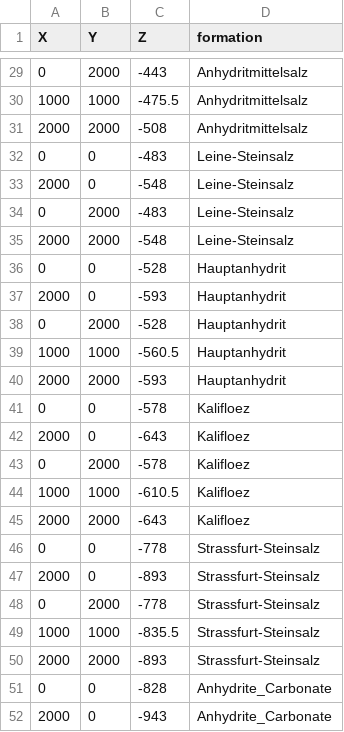
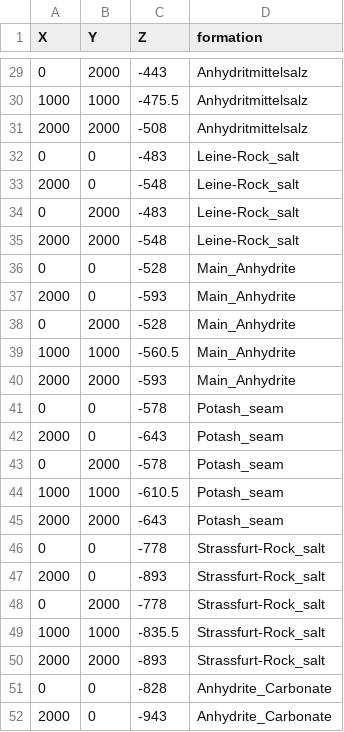
Before and after one commit to geo-fluid-dynamics/smart_data_hub, a CSV file: data_hub/yaml-db/geometry/DE_Rocksalt/points.csv, drawn as a sheet; only a part is shown, gaps mark what is left out; the diff covers the shown part only.

Commit message:
Renamed some layers in DE_Rocksalt case.

```diff
--- a/data_hub/yaml-db/geometry/DE_Rocksalt/points.csv
+++ b/data_hub/yaml-db/geometry/DE_Rocksalt/points.csv
@@ -31,21 +31,21 @@ X,Y,Z,formation
 2000,2000,-508,Anhydritmittelsalz
-0,0,-483,Leine-Steinsalz
-2000,0,-548,Leine-Steinsalz
-0,2000,-483,Leine-Steinsalz
-2000,2000,-548,Leine-Steinsalz
-0,0,-528,Hauptanhydrit
-2000,0,-593,Hauptanhydrit
-0,2000,-528,Hauptanhydrit
-1000,1000,-560.5,Hauptanhydrit
-2000,2000,-593,Hauptanhydrit
-0,0,-578,Kalifloez
-2000,0,-643,Kalifloez
-0,2000,-578,Kalifloez
-1000,1000,-610.5,Kalifloez
-2000,2000,-643,Kalifloez
-0,0,-778,Strassfurt-Steinsalz
-2000,0,-893,Strassfurt-Steinsalz
-0,2000,-778,Strassfurt-Steinsalz
-1000,1000,-835.5,Strassfurt-Steinsalz
-2000,2000,-893,Strassfurt-Steinsalz
+0,0,-483,Leine-Rock_salt
+2000,0,-548,Leine-Rock_salt
+0,2000,-483,Leine-Rock_salt
+2000,2000,-548,Leine-Rock_salt
+0,0,-528,Main_Anhydrite
+2000,0,-593,Main_Anhydrite
+0,2000,-528,Main_Anhydrite
+1000,1000,-560.5,Main_Anhydrite
+2000,2000,-593,Main_Anhydrite
+0,0,-578,Potash_seam
+2000,0,-643,Potash_seam
+0,2000,-578,Potash_seam
+1000,1000,-610.5,Potash_seam
+2000,2000,-643,Potash_seam
+0,0,-778,Strassfurt-Rock_salt
+2000,0,-893,Strassfurt-Rock_salt
+0,2000,-778,Strassfurt-Rock_salt
+1000,1000,-835.5,Strassfurt-Rock_salt
+2000,2000,-893,Strassfurt-Rock_salt
 0,0,-828,Anhydrite_Carbonate
```
Also changed, not shown: 15 edited cells elsewhere in this file, data_hub/yaml-db/geometry/DE_Rocksalt/orientations.csv, 15 other files.
